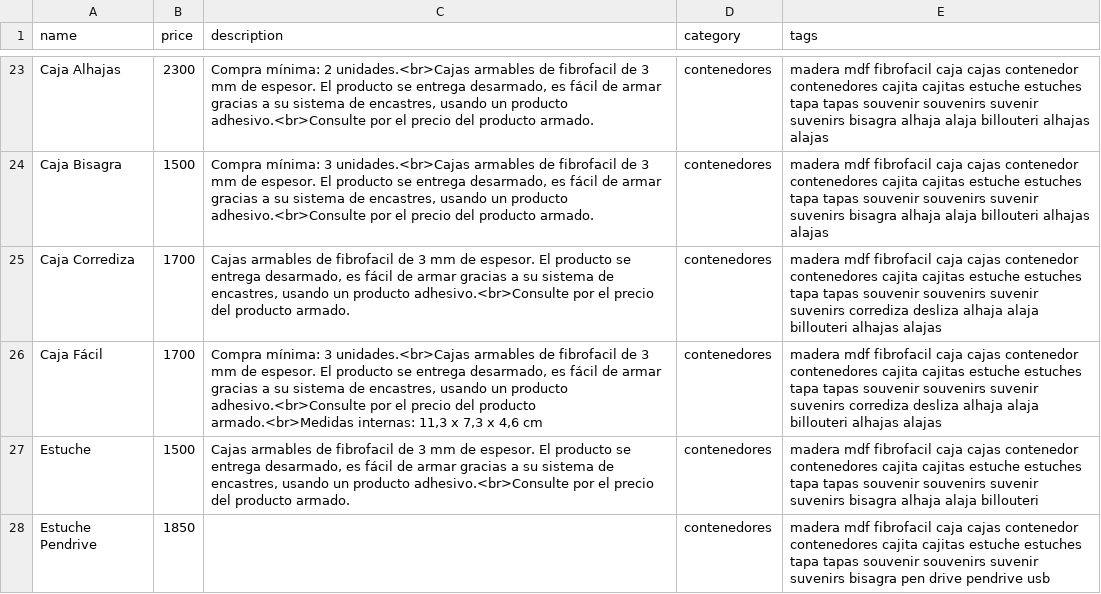
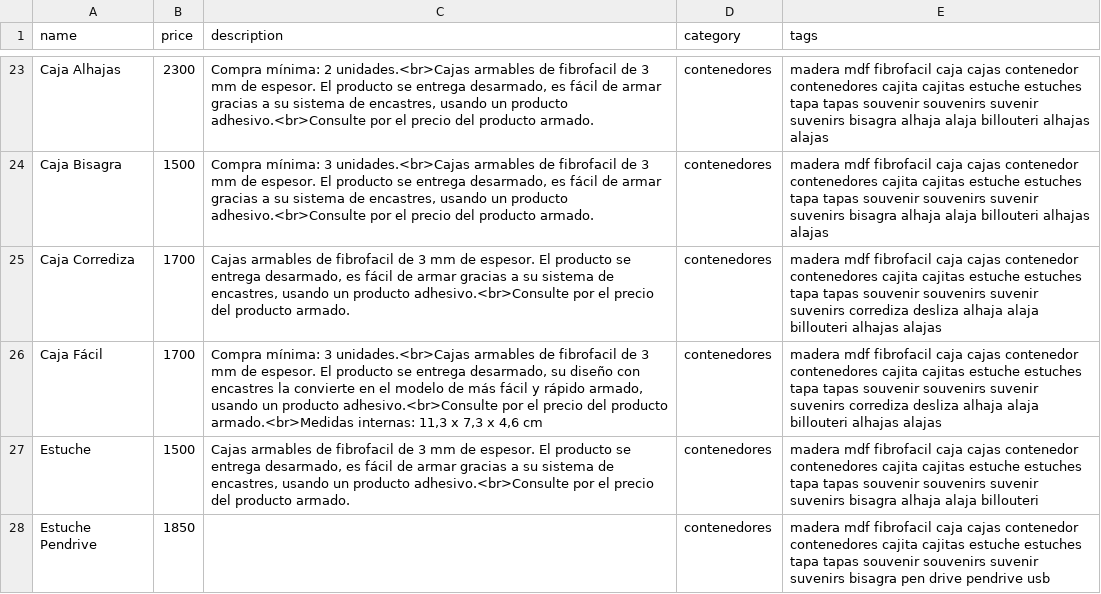
Before and after one commit to ezequielleonzybert/catalogo, a CSV file: docs/data/products.csv, drawn as a sheet; only a part is shown, gaps mark what is left out.

Commit message:
cajafacil

```diff
--- a/docs/data/products.csv
+++ b/docs/data/products.csv
@@ -25,3 +25,3 @@ Caja Bisagra,1500,"Compra mínima: 3 unidades.<br>Cajas armables de fibrofacil d
 Caja Corrediza,1700,"Cajas armables de fibrofacil de 3 mm de espesor. El producto se entrega desarmado, es fácil de armar gracias a su sistema de encastres, usando un producto adhesivo.<br>Consulte por el precio del producto armado.",contenedores,madera mdf fibrofacil caja cajas contenedor contenedores cajita cajitas estuche estuches tapa tapas souvenir souvenirs suvenir suvenirs corrediza desliza alhaja alaja billouteri alhajas alajas
-Caja Fácil,1700,"Compra mínima: 3 unidades.<br>Cajas armables de fibrofacil de 3 mm de espesor. El producto se entrega desarmado, es fácil de armar gracias a su sistema de encastres, usando un producto adhesivo.<br>Consulte por el precio del producto armado.<br>Medidas internas: 11,3 x 7,3 x 4,6 cm",contenedores,madera mdf fibrofacil caja cajas contenedor contenedores cajita cajitas estuche estuches tapa tapas souvenir souvenirs suvenir suvenirs corrediza desliza alhaja alaja billouteri alhajas alajas
+Caja Fácil,1700,"Compra mínima: 3 unidades.<br>Cajas armables de fibrofacil de 3 mm de espesor. El producto se entrega desarmado, su diseño con encastres la convierte en el modelo de más fácil y rápido armado, usando un producto adhesivo.<br>Consulte por el precio del producto armado.<br>Medidas internas: 11,3 x 7,3 x 4,6 cm",contenedores,madera mdf fibrofacil caja cajas contenedor contenedores cajita cajitas estuche estuches tapa tapas souvenir souvenirs suvenir suvenirs corrediza desliza alhaja alaja billouteri alhajas alajas
 Estuche,1500,"Cajas armables de fibrofacil de 3 mm de espesor. El producto se entrega desarmado, es fácil de armar gracias a su sistema de encastres, usando un producto adhesivo.<br>Consulte por el precio del producto armado.",contenedores,madera mdf fibrofacil caja cajas contenedor contenedores cajita cajitas estuche estuches tapa tapas souvenir souvenirs suvenir suvenirs bisagra alhaja alaja billouteri
```
